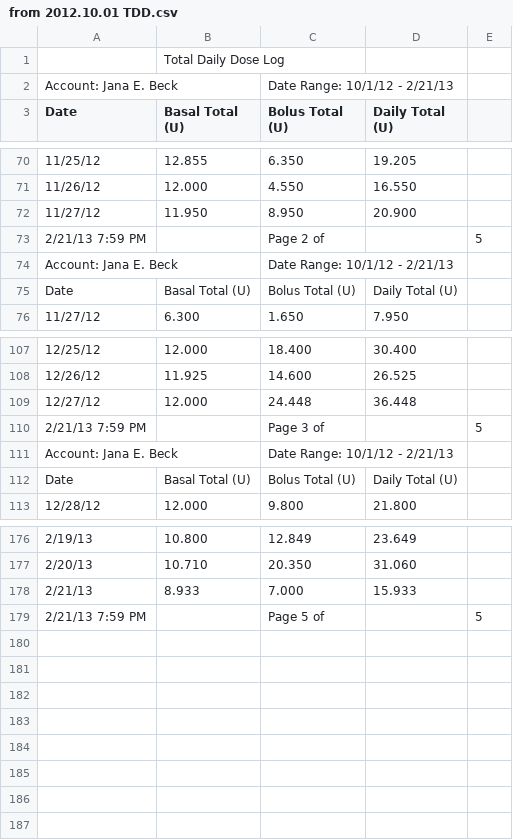
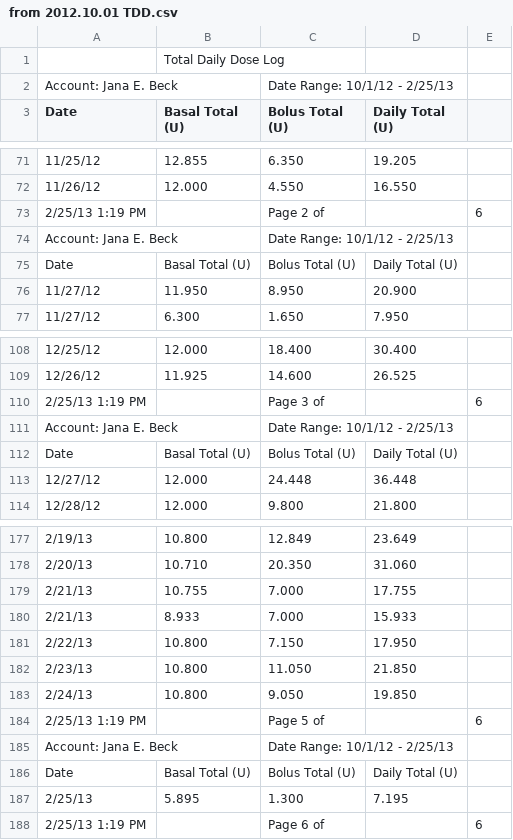
Before and after one commit to yeagerm/iPancreas, a CSV file: public/from 2012.10.01 TDD.csv, drawn as a sheet; only a part is shown, gaps mark what is left out; removed rows and columns are numbered as before the commit, all else as after; the diff covers the shown part only; the diff names each change by its address in the sheet, - before the commit and + after, or states it on an @@ line.

```diff
--- a/public/from 2012.10.01 TDD.csv
+++ b/public/from 2012.10.01 TDD.csv
-C2 (Bolus Total (U)): Date Range: 10/1/12 - 2/21/13
+C2 (Bolus Total (U)): Date Range: 10/1/12 - 2/25/13
+row 73: 2/25/13 1:19 PM |  | Page 2 of |  | 6
+row 74: Account: Jana E. Beck |  | Date Range: 10/1/12 - 2/25/13
-row 73: 2/21/13 7:59 PM |  | Page 2 of |  | 5
-row 74: Account: Jana E. Beck |  | Date Range: 10/1/12 - 2/21/13
+row 110: 2/25/13 1:19 PM |  | Page 3 of |  | 6
+row 111: Account: Jana E. Beck |  | Date Range: 10/1/12 - 2/25/13
-row 110: 2/21/13 7:59 PM |  | Page 3 of |  | 5
-row 111: Account: Jana E. Beck |  | Date Range: 10/1/12 - 2/21/13
+row 179: 2/21/13 | 10.755 | 7.000 | 17.755
+row 181: 2/22/13 | 10.800 | 7.150 | 17.950
+row 182: 2/23/13 | 10.800 | 11.050 | 21.850
+row 183: 2/24/13 | 10.800 | 9.050 | 19.850
-A184 (Date): 2/21/13 7:59 PM
+A184 (Date): 2/25/13 1:19 PM
-E184: 5
+E184: 6
+row 185: Account: Jana E. Beck |  | Date Range: 10/1/12 - 2/25/13
+row 186: Date | Basal Total (U) | Bolus Total (U) | Daily Total (U)
+row 187: 2/25/13 | 5.895 | 1.300 | 7.195
+row 188: 2/25/13 1:19 PM |  | Page 6 of |  | 6
```
Also changed, not shown: 3 added rows, 2 removed rows, 1 moved row and 3 edited cells elsewhere in this file, public/from 2012.10.01 BG.csv, 1 other file.
